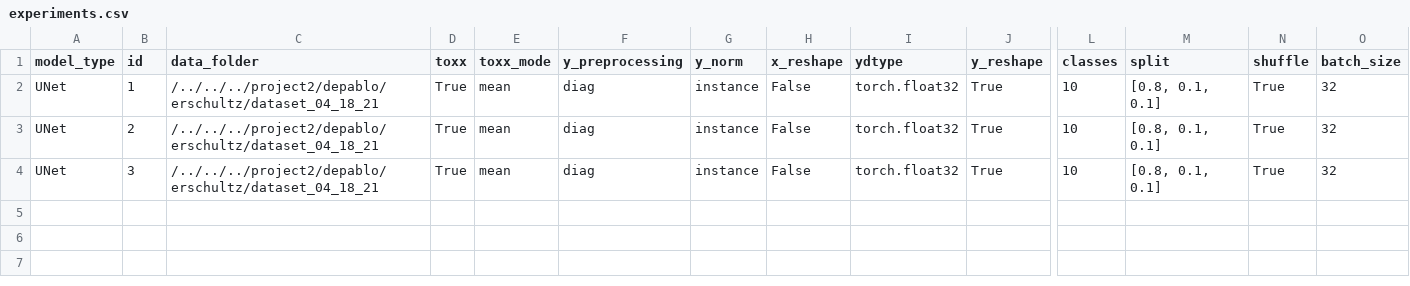
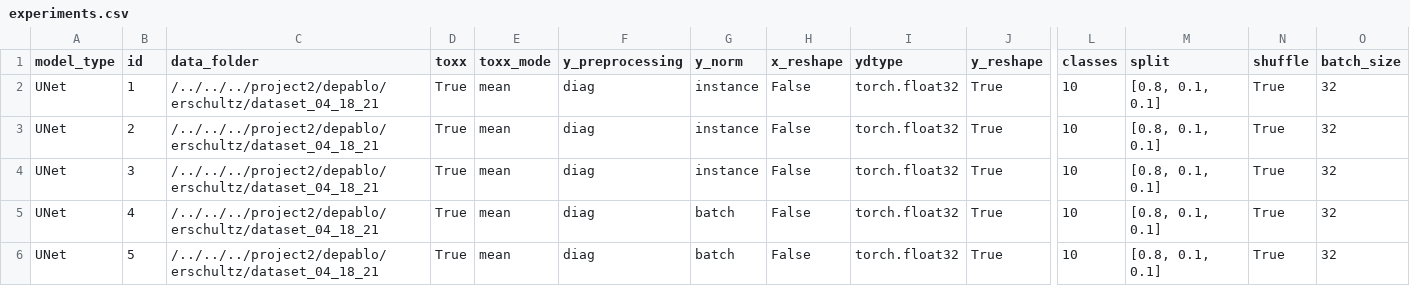
Before and after one commit to ERSchultz/sequences_to_contact_maps, a CSV file: results/UNet/experiments.csv, drawn as a sheet; only a part is shown, gaps mark what is left out; rows hold the shown columns only; the diff names each change by its address in the sheet, - before the commit and + after, or states it on an @@ line.

Commit message:
deepC results

```diff
--- a/results/UNet/experiments.csv
+++ b/results/UNet/experiments.csv
+row 5: UNet | 4 | /../../../project2/depablo/erschultz/dataset_04_18_21 | True | mean | diag | batch | False | torch.float32 | True | 10 | [0.8, 0.1, 0.1] | True | 32
+row 6: UNet | 5 | /../../../project2/depablo/erschultz/dataset_04_18_21 | True | mean | diag | batch | False | torch.float32 | True | 10 | [0.8, 0.1, 0.1] | True | 32
```
Also changed, not shown: 13 other files.
